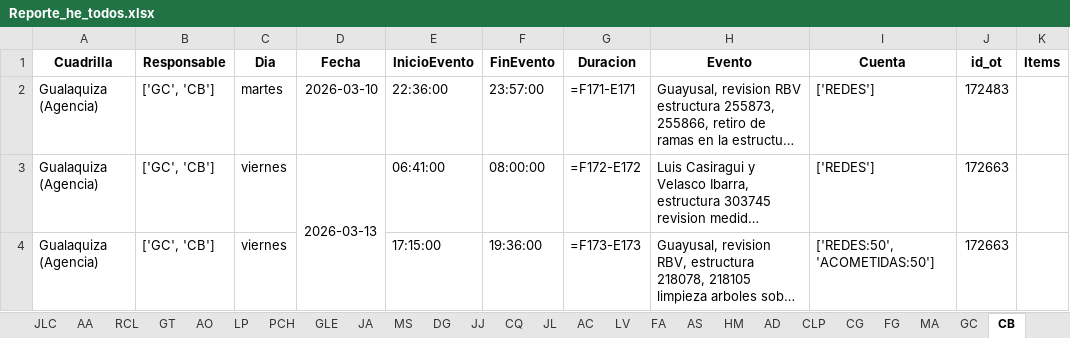
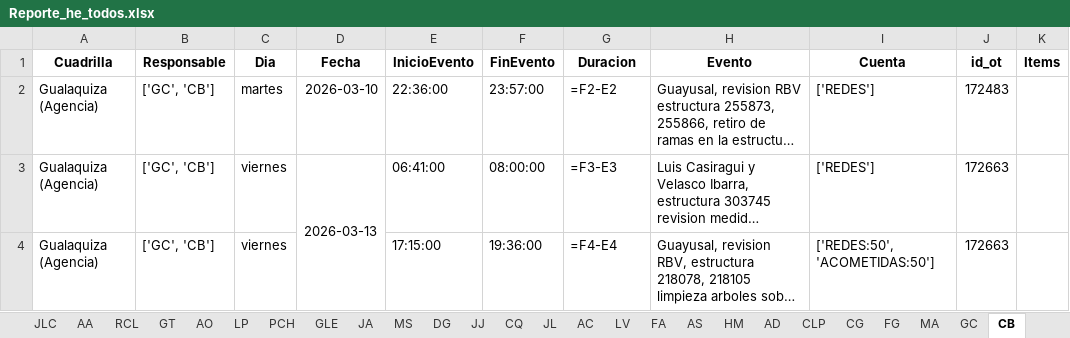
Before and after one commit to ernestopalacios/ordenes_de_trabajo, an Excel workbook: reporte/Reporte_he_todos.xlsx, sheet CB, drawn as a sheet; only a part is shown; long unchanged cells end in …; values as stored, in another font and other column widths than the file's, no borders; formulas without a stored value are shown as written; the diff names each change by its address in the sheet, - before the commit and + after, or states it on an @@ line.

```diff
--- a/reporte/Reporte_he_todos.xlsx (sheet CB)
+++ b/reporte/Reporte_he_todos.xlsx (sheet CB)
-G2 (Duracion): =F171-E171
+G2 (Duracion): =F2-E2
-G3 (Duracion): =F172-E172
+G3 (Duracion): =F3-E3
-G4 (Duracion): =F173-E173
+G4 (Duracion): =F4-E4
```
Also changed, not shown: sheet MA, sheet JCH, sheet LM, sheet MC, sheet CLP, sheet GLE, 34 more sheets, other sheet tabs, models/hora_extra_template.xlsx, 1 other file.
